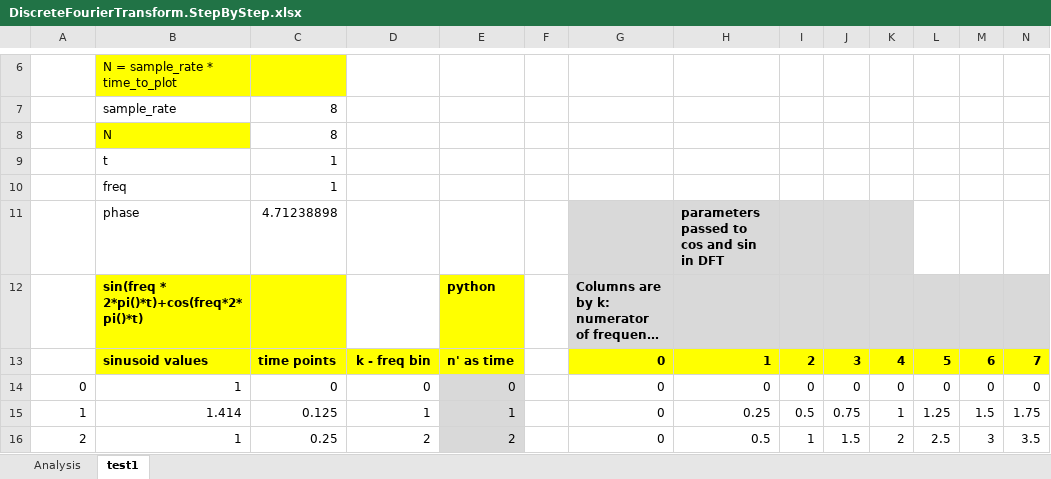
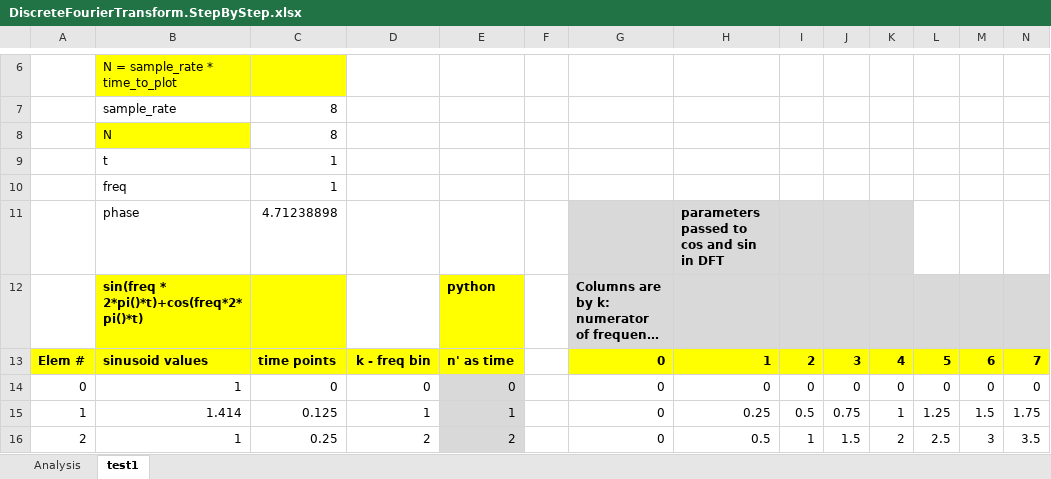
Before and after one commit to nicholasferguson/Discrete-Fourier-Transform, an Excel workbook: DiscreteFourierTransform.StepByStep.xlsx, sheet test1, drawn as a sheet; only a part is shown, gaps mark what is left out; long unchanged cells end in …; values as stored, in another font and other column widths than the file's, no borders; charts and pictures not drawn; the diff names each change by its address in the sheet, - before the commit and + after, or states it on an @@ line.

```diff
--- a/DiscreteFourierTransform.StepByStep.xlsx (sheet test1)
+++ b/DiscreteFourierTransform.StepByStep.xlsx (sheet test1)
-A13: (empty)
+A13: Elem #
-A13 fill: none
+A13 fill: #FFFF00
```
Also changed, not shown: sheet Analysis, charts or pictures.
